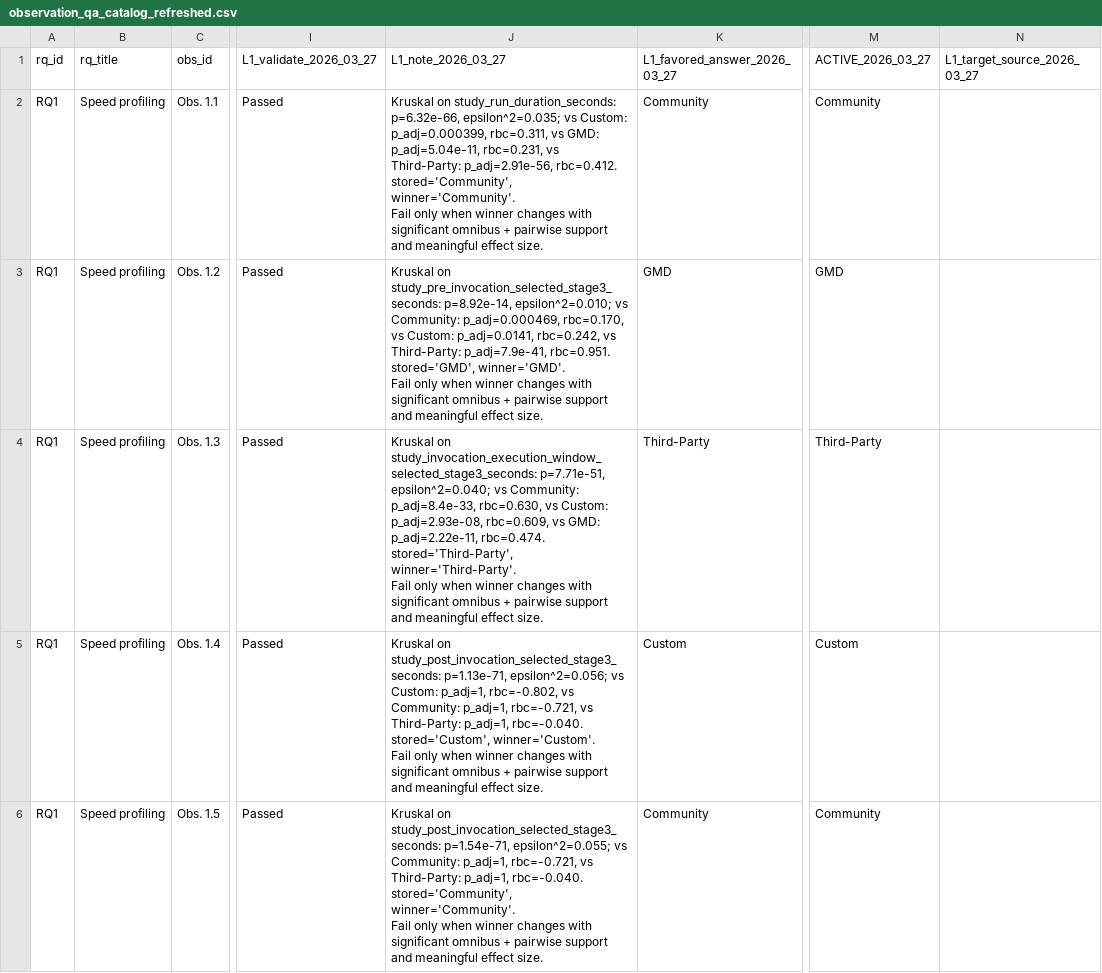
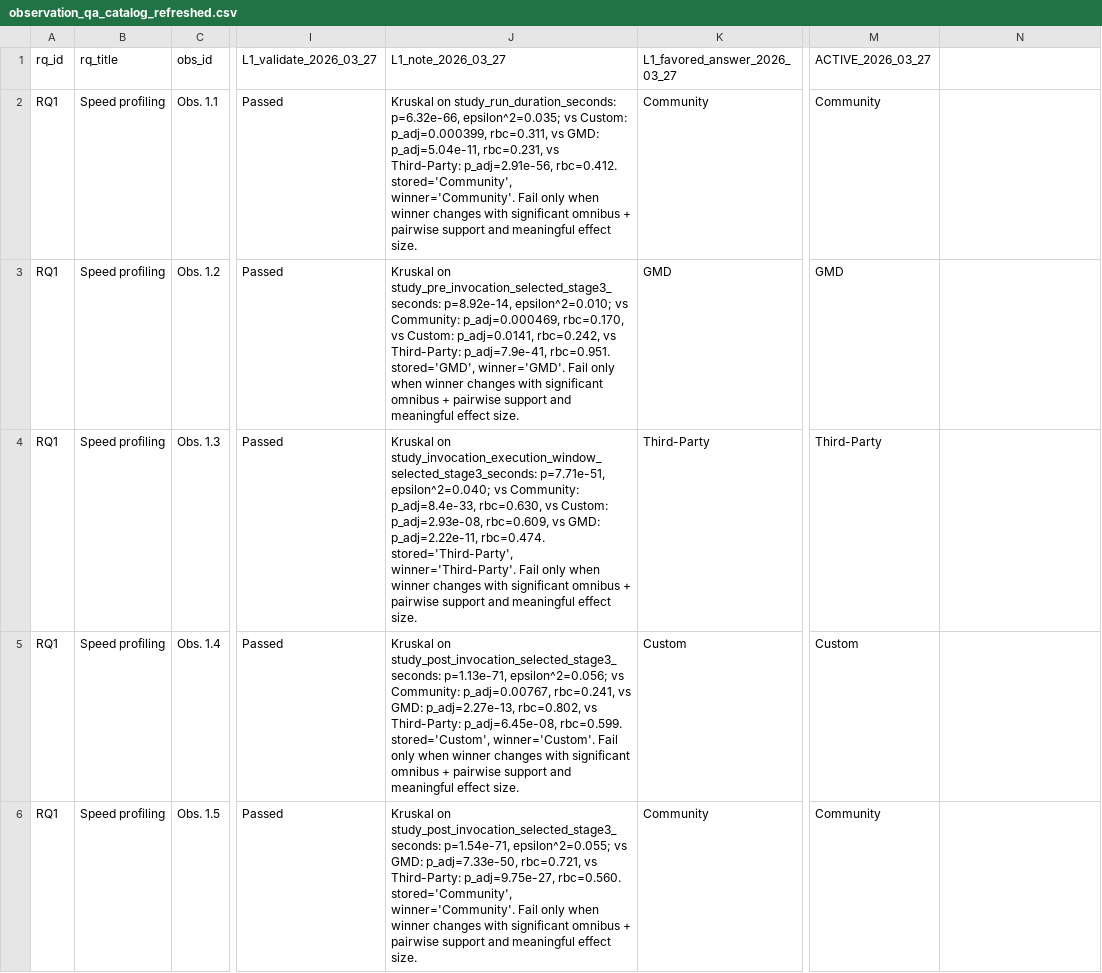
Before and after one commit to behnamparsa/emulator-testing-operational-profiles, a CSV file: outputs/catalog/observation_qa_catalog_refreshed.csv, drawn as a sheet; only a part is shown, gaps mark what is left out; the diff covers the shown part only; the diff names each change by its address in the sheet, - before the commit and + after, or states it on an @@ line.

```diff
--- a/outputs/catalog/observation_qa_catalog_refreshed.csv
+++ b/outputs/catalog/observation_qa_catalog_refreshed.csv
-N1: L1_target_source_2026_03_27
+N1: (empty)
-J2 (L1_note_2026_03_27): …effect size.
+J2 (L1_note_2026_03_27): …effect size.
-J3 (L1_note_2026_03_27): …effect size.
+J3 (L1_note_2026_03_27): …effect size.
-J4 (L1_note_2026_03_27): …effect size.
+J4 (L1_note_2026_03_27): …effect size.
-J5 (L1_note_2026_03_27): …epsilon^2=0.056; vs Custom: p_adj=1, rbc=-0.802, vs Community: p_adj=1, rbc=-0.721, vs Third-Party: p_adj=1, rbc=-0.040. stored='Custom', winner='Custom'.…
+J5 (L1_note_2026_03_27): …epsilon^2=0.056; vs Community: p_adj=0.00767, rbc=0.241, vs GMD: p_adj=2.27e-13, rbc=0.802, vs Third-Party: p_adj=6.45e-08, rbc=0.599. stored='Custom', winner='Custom'.…
-J6 (L1_note_2026_03_27): …epsilon^2=0.055; vs Community: p_adj=1, rbc=-0.721, vs Third-Party: p_adj=1, rbc=-0.040. stored='Community', winner='Community'.…
+J6 (L1_note_2026_03_27): …epsilon^2=0.055; vs GMD: p_adj=7.33e-50, rbc=0.721, vs Third-Party: p_adj=9.75e-27, rbc=0.560. stored='Community', winner='Community'.…
```
Also changed, not shown: 10 edited cells elsewhere in this file.
